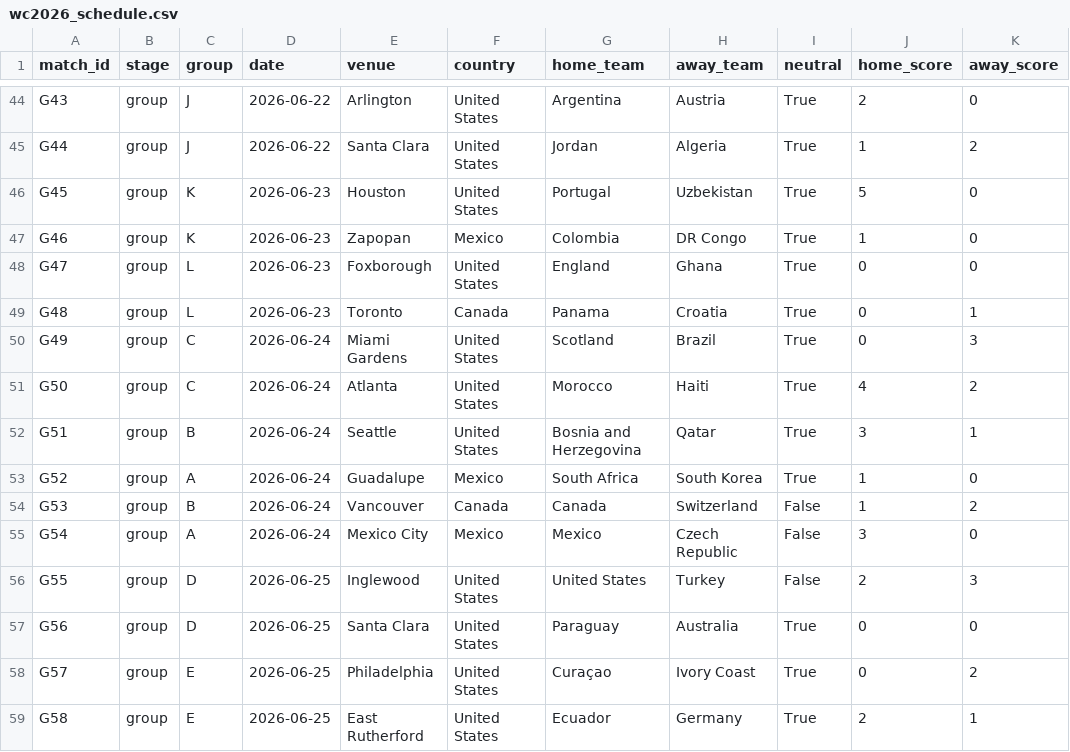
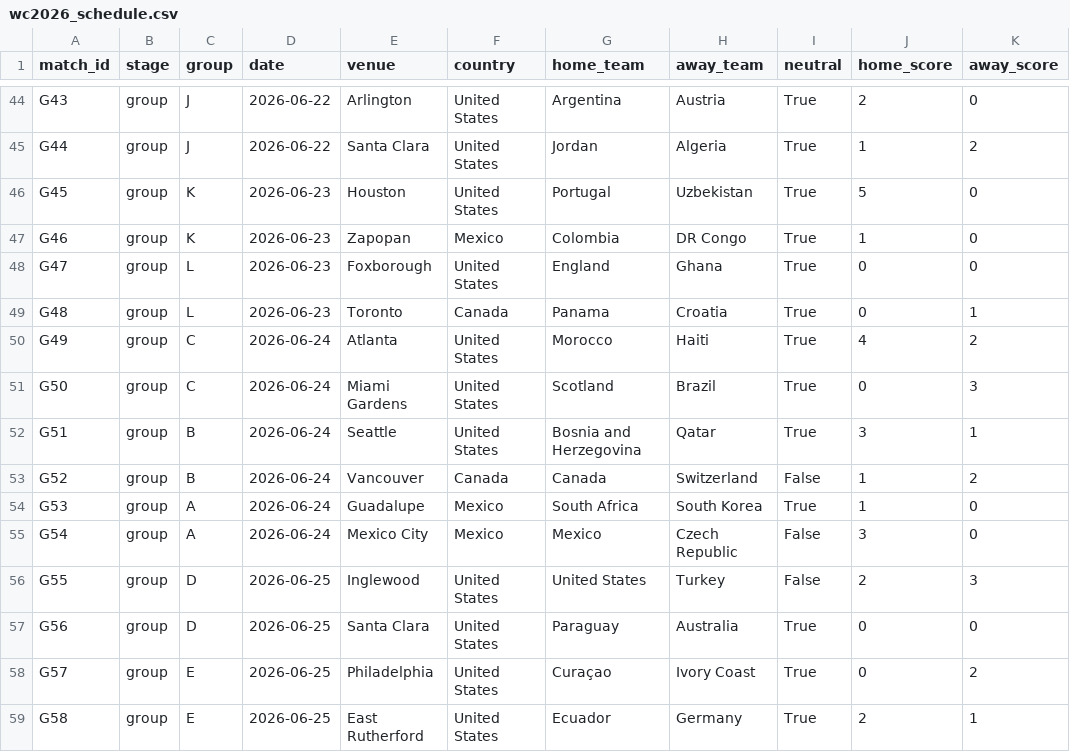
Before and after one commit to GeanPFC/MUNDIAL-, a CSV file: data/raw/wc2026_schedule.csv, drawn as a sheet; only a part is shown, gaps mark what is left out; the diff covers the shown part only; the diff names each change by its address in the sheet, - before the commit and + after, or states it on an @@ line.

```diff
--- a/data/raw/wc2026_schedule.csv
+++ b/data/raw/wc2026_schedule.csv
-E50 (venue): Miami Gardens
+E50 (venue): Atlanta
-G50 (home_team): Scotland
+G50 (home_team): Morocco
-H50 (away_team): Brazil
+H50 (away_team): Haiti
-J50 (home_score): 0
+J50 (home_score): 4
-K50 (away_score): 3
+K50 (away_score): 2
-E51 (venue): Atlanta
+E51 (venue): Miami Gardens
-G51 (home_team): Morocco
+G51 (home_team): Scotland
-H51 (away_team): Haiti
+H51 (away_team): Brazil
-J51 (home_score): 4
+J51 (home_score): 0
-K51 (away_score): 2
+K51 (away_score): 3
-C53 (group): A
+C53 (group): B
-E53 (venue): Guadalupe
+E53 (venue): Vancouver
-F53 (country): Mexico
+F53 (country): Canada
-G53 (home_team): South Africa
+G53 (home_team): Canada
-H53 (away_team): South Korea
+H53 (away_team): Switzerland
-I53 (neutral): True
+I53 (neutral): False
-K53 (away_score): 0
+K53 (away_score): 2
-C54 (group): B
+C54 (group): A
-E54 (venue): Vancouver
+E54 (venue): Guadalupe
-F54 (country): Canada
+F54 (country): Mexico
-G54 (home_team): Canada
+G54 (home_team): South Africa
-H54 (away_team): Switzerland
+H54 (away_team): South Korea
-I54 (neutral): False
+I54 (neutral): True
-K54 (away_score): 2
+K54 (away_score): 0
```
Also changed, not shown: 66 edited cells elsewhere in this file, 2 other files.
